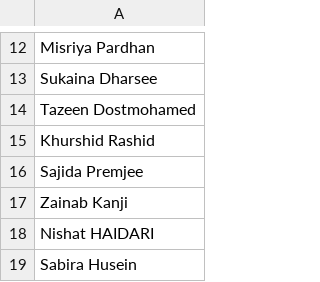
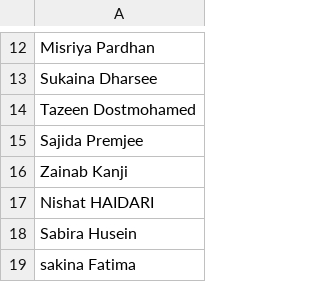
Before and after one commit to bhimanitanveer-eco/BYOM-Thursdays-Draw, a CSV file: data/ladies.csv, drawn as a sheet; only a part is shown, gaps mark what is left out; the shorter side is filled out with more unchanged rows; the diff names each change by its address in the sheet, - before the commit and + after, or states it on an @@ line.

```diff
--- a/data/ladies.csv
+++ b/data/ladies.csv
-row 15: Khurshid Rashid
```
